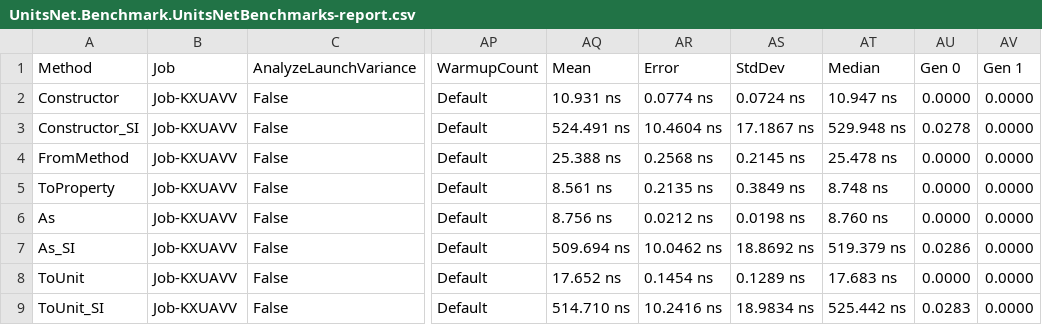
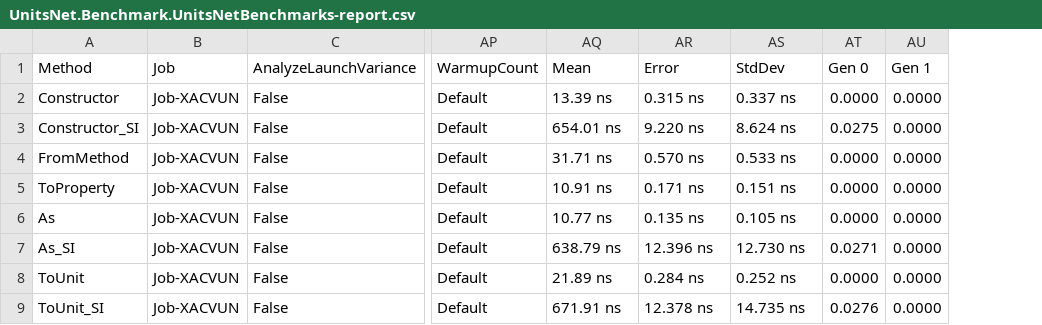
Before and after one commit to angularsen/UnitsNet, a CSV file: benchmarks/netcoreapp21/results/UnitsNet.Benchmark.UnitsNetBenchmarks-report.csv, drawn as a sheet; only a part is shown, gaps mark what is left out; removed rows and columns are numbered as before the commit, all else as after; the diff covers the shown part only; the diff names each change by its address in the sheet, - before the commit and + after, or states it on an @@ line.

Commit message:
Automatic benchmark generation for 38e1415d8404c3d652568699906718e082568c2b

```diff
--- a/benchmarks/netcoreapp21/results/UnitsNet.Benchmark.UnitsNetBenchmarks-report.csv
+++ b/benchmarks/netcoreapp21/results/UnitsNet.Benchmark.UnitsNetBenchmarks-report.csv
-column AT (Median), rows 2-9: 10.947 ns | 529.948 ns | 25.478 ns | 8.748 ns | 8.760 ns | 519.379 ns | 17.683 ns | 525.442 ns
-B2:B9 (Job): Job-KXUAVV
+B2:B9 (Job): Job-XACVUN
-AQ2 (Mean): 10.931 ns
+AQ2 (Mean): 13.39 ns
-AR2 (Error): 0.0774 ns
+AR2 (Error): 0.315 ns
-AS2 (StdDev): 0.0724 ns
+AS2 (StdDev): 0.337 ns
-AQ3 (Mean): 524.491 ns
+AQ3 (Mean): 654.01 ns
-AR3 (Error): 10.4604 ns
+AR3 (Error): 9.220 ns
-AS3 (StdDev): 17.1867 ns
+AS3 (StdDev): 8.624 ns
-AT3 (Gen 0): 0.0278
+AT3 (Gen 0): 0.0275
-AQ4 (Mean): 25.388 ns
+AQ4 (Mean): 31.71 ns
-AR4 (Error): 0.2568 ns
+AR4 (Error): 0.570 ns
-AS4 (StdDev): 0.2145 ns
+AS4 (StdDev): 0.533 ns
-AQ5 (Mean): 8.561 ns
+AQ5 (Mean): 10.91 ns
-AR5 (Error): 0.2135 ns
+AR5 (Error): 0.171 ns
-AS5 (StdDev): 0.3849 ns
+AS5 (StdDev): 0.151 ns
-AQ6 (Mean): 8.756 ns
+AQ6 (Mean): 10.77 ns
-AR6 (Error): 0.0212 ns
+AR6 (Error): 0.135 ns
-AS6 (StdDev): 0.0198 ns
+AS6 (StdDev): 0.105 ns
-AQ7 (Mean): 509.694 ns
+AQ7 (Mean): 638.79 ns
-AR7 (Error): 10.0462 ns
+AR7 (Error): 12.396 ns
-AS7 (StdDev): 18.8692 ns
+AS7 (StdDev): 12.730 ns
-AT7 (Gen 0): 0.0286
+AT7 (Gen 0): 0.0271
-AQ8 (Mean): 17.652 ns
+AQ8 (Mean): 21.89 ns
-AR8 (Error): 0.1454 ns
+AR8 (Error): 0.284 ns
-AS8 (StdDev): 0.1289 ns
+AS8 (StdDev): 0.252 ns
-AQ9 (Mean): 514.710 ns
+AQ9 (Mean): 671.91 ns
-AR9 (Error): 10.2416 ns
+AR9 (Error): 12.378 ns
-AS9 (StdDev): 18.9834 ns
+AS9 (StdDev): 14.735 ns
-AT9 (Gen 0): 0.0283
+AT9 (Gen 0): 0.0276
```
Also changed, not shown: 45 edited cells elsewhere in this file, 5 other files.
